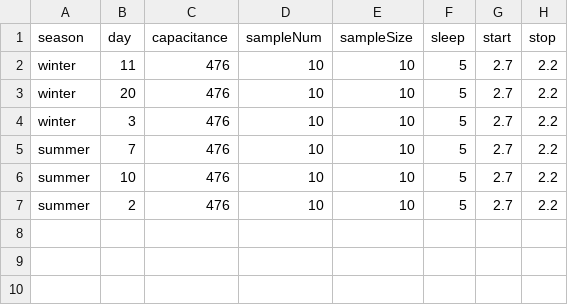
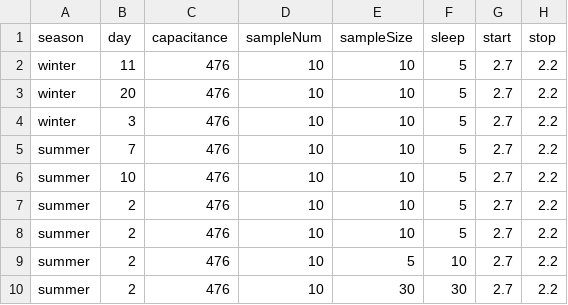
Before and after one commit to sindrekvande/MasterThesis, a TSV file: simulation/simSet2.tsv, drawn as a sheet; the diff names each change by its address in the sheet, - before the commit and + after, or states it on an @@ line.

```diff
--- a/simulation/simSet2.tsv
+++ b/simulation/simSet2.tsv
+row 8: summer | 2 | 476 | 10 | 10 | 5 | 2.7 | 2.2
+row 9: summer | 2 | 476 | 10 | 5 | 10 | 2.7 | 2.2
+row 10: summer | 2 | 476 | 10 | 30 | 30 | 2.7 | 2.2
```
Also changed, not shown: 2 other files.
